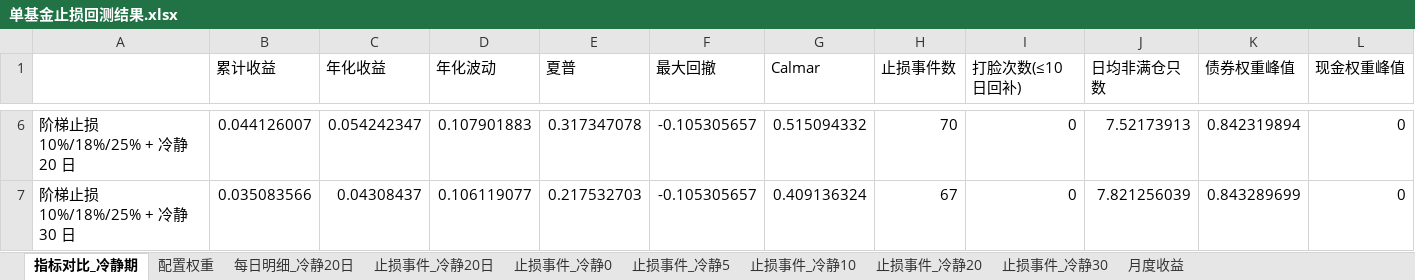
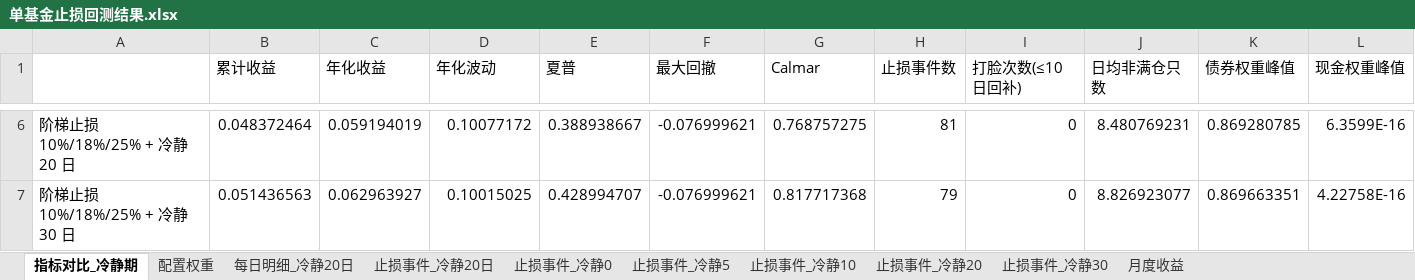
Before and after one commit to bwliseva/portfolio-report, an Excel workbook: automation/单基金止损回测结果.xlsx, sheet 指标对比_冷静期, drawn as a sheet; only a part is shown, gaps mark what is left out; values as stored, in another font and other column widths than the file's, no borders; the diff covers the shown part only; the diff names each change by its address in the sheet, - before the commit and + after, or states it on an @@ line.

```diff
--- a/automation/单基金止损回测结果.xlsx (sheet 指标对比_冷静期)
+++ b/automation/单基金止损回测结果.xlsx (sheet 指标对比_冷静期)
-B6 (累计收益): 0.044126007
+B6 (累计收益): 0.048372464
-C6 (年化收益): 0.054242347
+C6 (年化收益): 0.059194019
-D6 (年化波动): 0.107901883
+D6 (年化波动): 0.10077172
-E6 (夏普): 0.317347078
+E6 (夏普): 0.388938667
-F6:F7 (最大回撤): -0.105305657
+F6:F7 (最大回撤): -0.076999621
-G6 (Calmar): 0.515094332
+G6 (Calmar): 0.768757275
-H6 (止损事件数): 70
+H6 (止损事件数): 81
-J6 (日均非满仓只数): 7.52173913
+J6 (日均非满仓只数): 8.480769231
-K6 (债券权重峰值): 0.842319894
+K6 (债券权重峰值): 0.869280785
-L6 (现金权重峰值): 0
+L6 (现金权重峰值): 6.3599E-16
-B7 (累计收益): 0.035083566
+B7 (累计收益): 0.051436563
-C7 (年化收益): 0.04308437
+C7 (年化收益): 0.062963927
-D7 (年化波动): 0.106119077
+D7 (年化波动): 0.10015025
-E7 (夏普): 0.217532703
+E7 (夏普): 0.428994707
-G7 (Calmar): 0.409136324
+G7 (Calmar): 0.817717368
-H7 (止损事件数): 67
+H7 (止损事件数): 79
-J7 (日均非满仓只数): 7.821256039
+J7 (日均非满仓只数): 8.826923077
-K7 (债券权重峰值): 0.843289699
+K7 (债券权重峰值): 0.869663351
-L7 (现金权重峰值): 0
+L7 (现金权重峰值): 4.22758E-16
```
Also changed, not shown: 36 edited cells elsewhere in this sheet, sheet 每日明细_冷静20日, sheet 止损事件_冷静20日, sheet 止损事件_冷静20, sheet 止损事件_冷静10, sheet 止损事件_冷静30, sheet 止损事件_冷静0, 3 more sheets.
